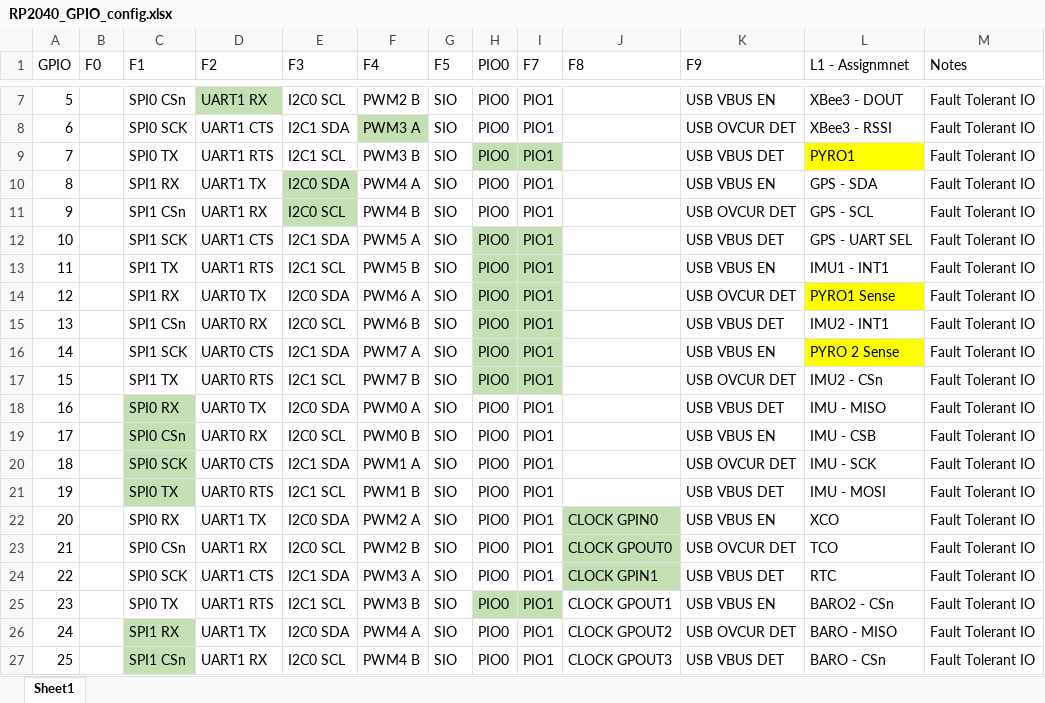
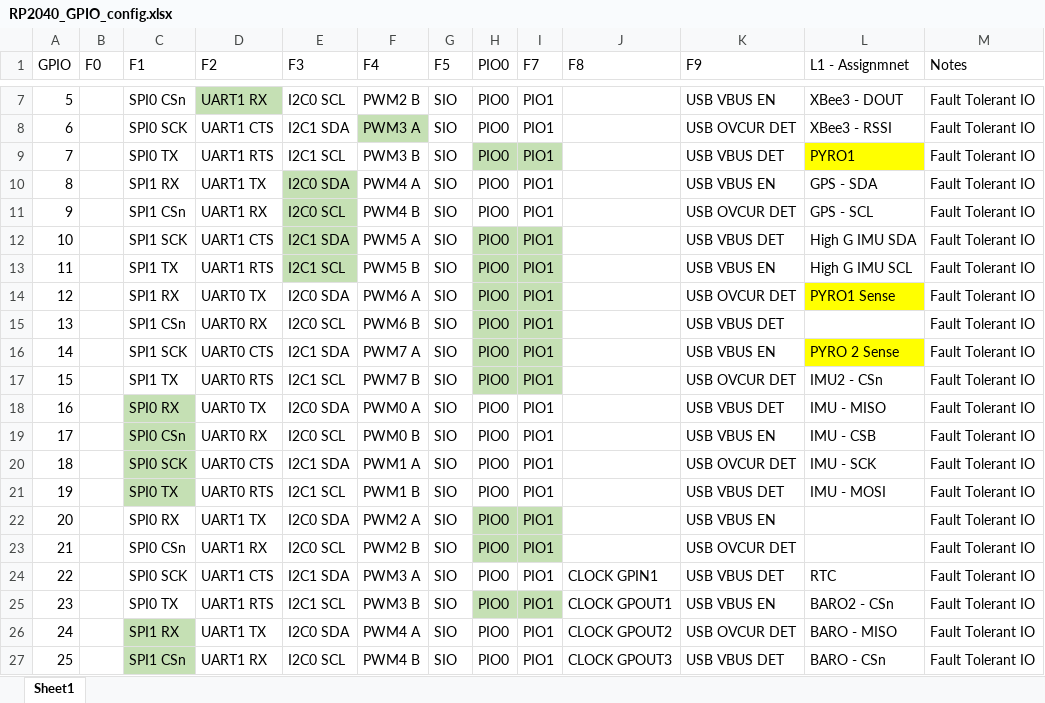
Before and after one commit to liamherlihy/pleaseGoUp, an Excel workbook: RP2040_GPIO_config.xlsx, sheet Sheet1, drawn as a sheet; only a part is shown, gaps mark what is left out; values as stored, in another font and other column widths than the file's, no borders; the diff names each change by its address in the sheet, - before the commit and + after, or states it on an @@ line.

```diff
--- a/RP2040_GPIO_config.xlsx (sheet Sheet1)
+++ b/RP2040_GPIO_config.xlsx (sheet Sheet1)
-E12:E13 fill: none
+E12:E13 fill: #C5E0B4
-L12 (L1 - Assignmnet): GPS - UART SEL
+L12 (L1 - Assignmnet): High G IMU SDA
-L13 (L1 - Assignmnet): IMU1 - INT1
+L13 (L1 - Assignmnet): High G IMU SCL
-L15 (L1 - Assignmnet): IMU2 - INT1
+L15 (L1 - Assignmnet): (empty)
-H22:I23 fill: none
+H22:I23 fill: #C5E0B4
-J22 (F8): CLOCK GPIN0
+J22 (F8): (empty)
-J22:J24 fill: #C5E0B4
+J22:J24 fill: none
-L22 (L1 - Assignmnet): XCO
+L22 (L1 - Assignmnet): (empty)
-J23 (F8): CLOCK GPOUT0
+J23 (F8): (empty)
-L23 (L1 - Assignmnet): TCO
+L23 (L1 - Assignmnet): (empty)
```
Also changed, not shown: 1 other file.
